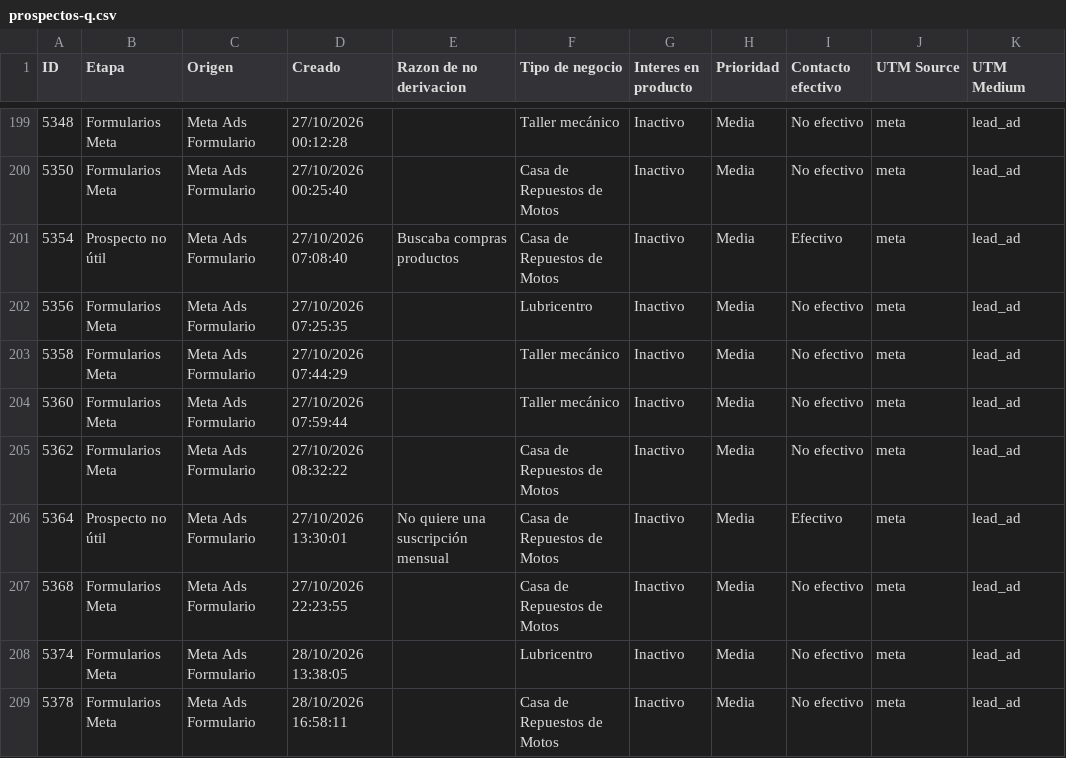
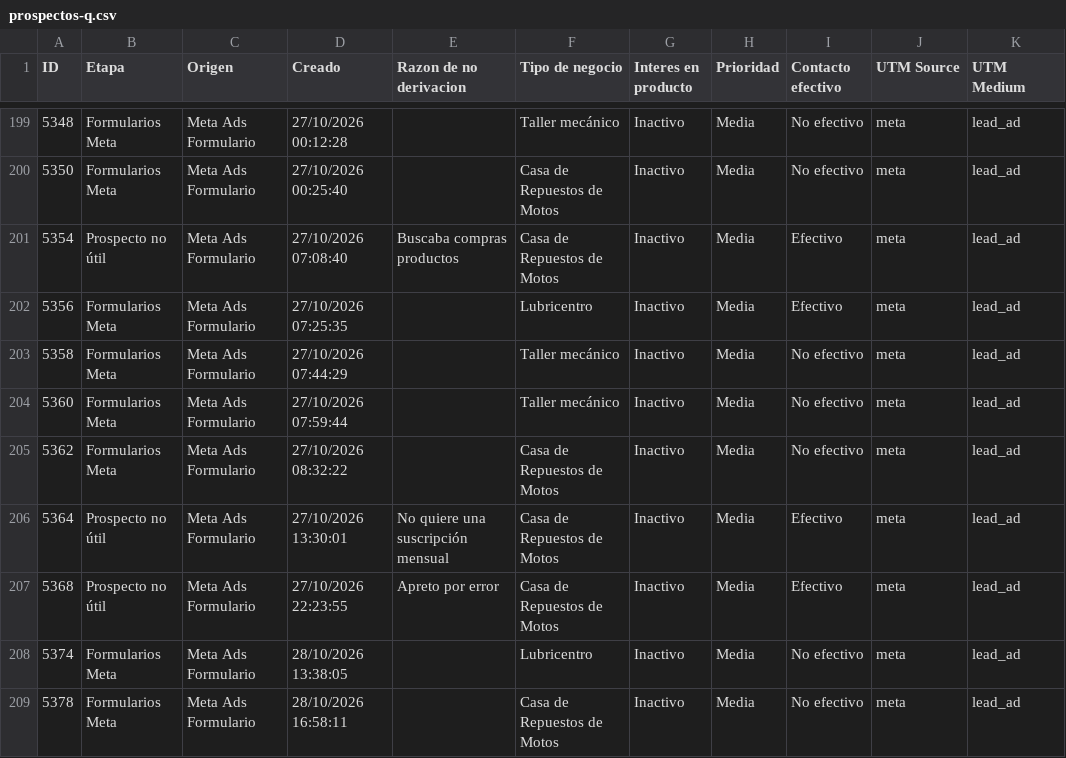
Before and after one commit to joanavillarreal/growth-lupa, a CSV file: meta/datos/crm/panel/prospectos-q.csv, drawn as a sheet; only a part is shown, gaps mark what is left out; the diff covers the shown part only; the diff names each change by its address in the sheet, - before the commit and + after, or states it on an @@ line.

```diff
--- a/meta/datos/crm/panel/prospectos-q.csv
+++ b/meta/datos/crm/panel/prospectos-q.csv
-I202 (Contacto efectivo): No efectivo
+I202 (Contacto efectivo): Efectivo
-B207 (Etapa): Formularios Meta
+B207 (Etapa): Prospecto no útil
-E207 (Razon de no derivacion): (empty)
+E207 (Razon de no derivacion): Apreto por error
-I207 (Contacto efectivo): No efectivo
+I207 (Contacto efectivo): Efectivo
```
Also changed, not shown: 3 added rows and 27 edited cells elsewhere in this file, 20 other files.
